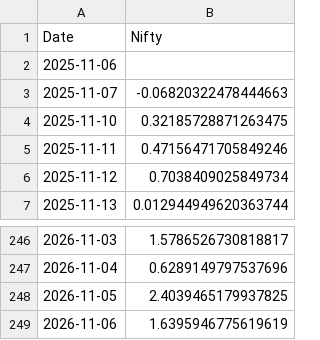
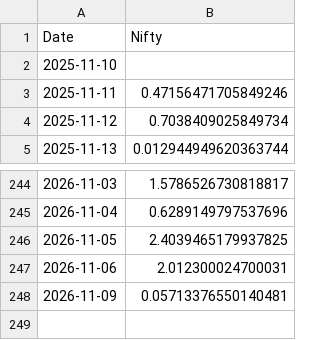
Before and after one commit to rahuly3108/Stock_pyodide, a CSV file: nifty_returns.csv, drawn as a sheet; only a part is shown, gaps mark what is left out.

```diff
--- a/nifty_returns.csv
+++ b/nifty_returns.csv
@@ -1,5 +1,3 @@
 Date,Nifty
-2025-11-06,
-2025-11-07,-0.06820322478444663
-2025-11-10,0.32185728871263475
+2025-11-10,
 2025-11-11,0.47156471705849246
@@ -248,2 +246,3 @@ Date,Nifty
 2026-11-05,2.4039465179937825
-2026-11-06,1.6395946775619619
+2026-11-06,2.012300024700031
+2026-11-09,0.05713376550140481
```
Also changed, not shown: nifty_returns_without.csv, 2 other files.
